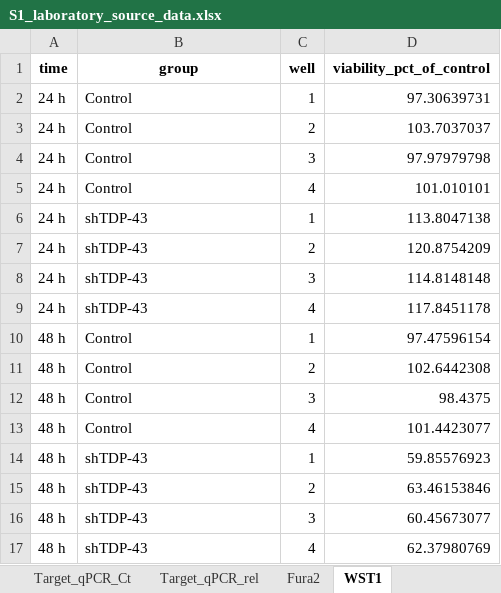
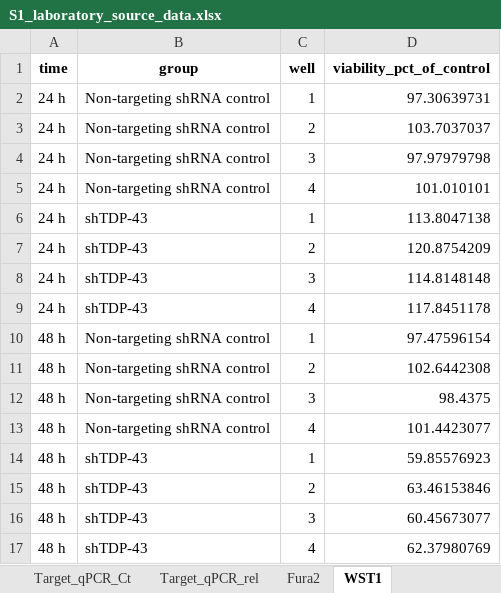
Before and after one commit to elmasnuryilmaz/tdp43-soce-manuscript, an Excel workbook: supplementary/S1_laboratory_source_data.xlsx, sheet WST1, drawn as a sheet; values as stored, in another font and other column widths than the file's, no borders; the diff names each change by its address in the sheet, - before the commit and + after, or states it on an @@ line.

Commit message:
Name the laboratory control group, drop the apoptosis markers, remove revision wording
- The target-gene RT-qPCR, Fura-2 and WST-1 experiments compare shTDP-43
  cells with the non-targeting (scrambled) shRNA control; Methods 2.12-2.15,
  Section 3.7, the Figure 6 legend and labels, S1 and the graphical abstract
  now say so. For TARDBP the calibrator is the non-transduced group.
- S1 keeps the four targets reported in the manuscript; the apoptosis
  markers measured on the same RNA are not part of this study.
- Wording that referred to earlier versions ("before the correction",
  "no longer", "our first attempt", "the corrected analysis" and similar)
  is rewritten as method description; the effect of counting reference
  skips (+0.489 instead of +0.145) is kept as a sensitivity note in
  Methods 2.7, and the gene-level STMN2 sentence now reports the current
  eleven regions. The consistency check forbids the old phrases (275 checks).

```diff
--- a/supplementary/S1_laboratory_source_data.xlsx (sheet WST1)
+++ b/supplementary/S1_laboratory_source_data.xlsx (sheet WST1)
-B2:B5 (group): Control
+B2:B5 (group): Non-targeting shRNA control
-B10:B13 (group): Control
+B10:B13 (group): Non-targeting shRNA control
```
Also changed, not shown: sheet Target_qPCR_Ct, sheet Target_qPCR_rel, sheet Summary_stats, sheet Fura2, sheet README, 17 other files.
